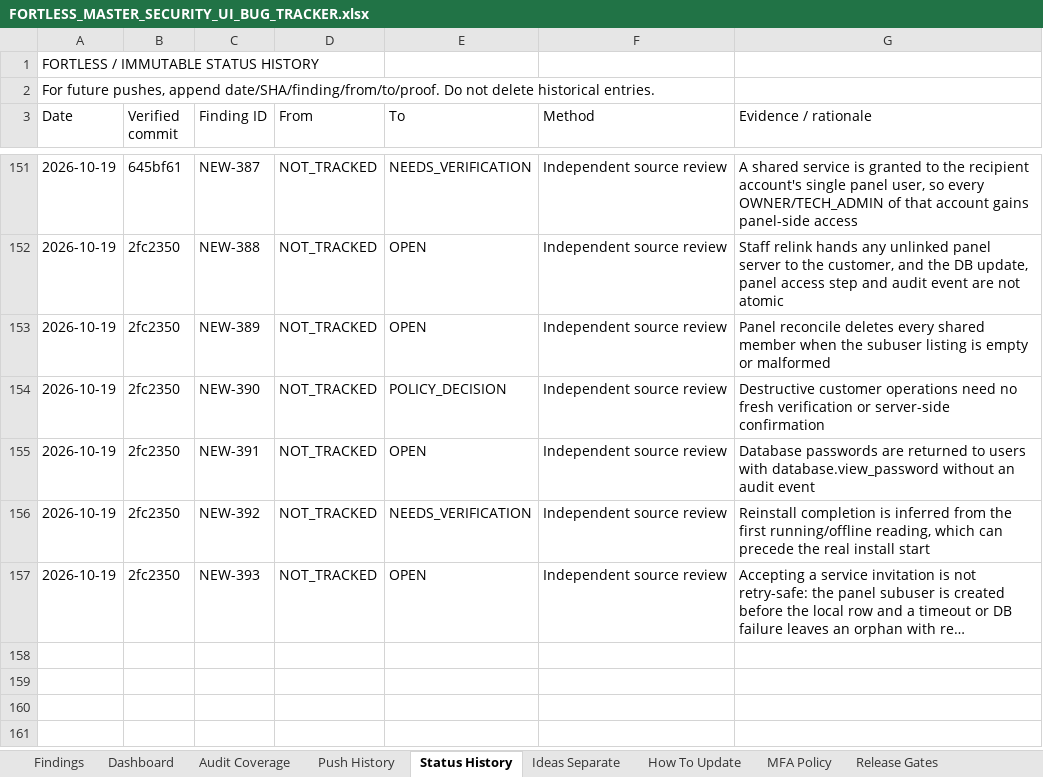
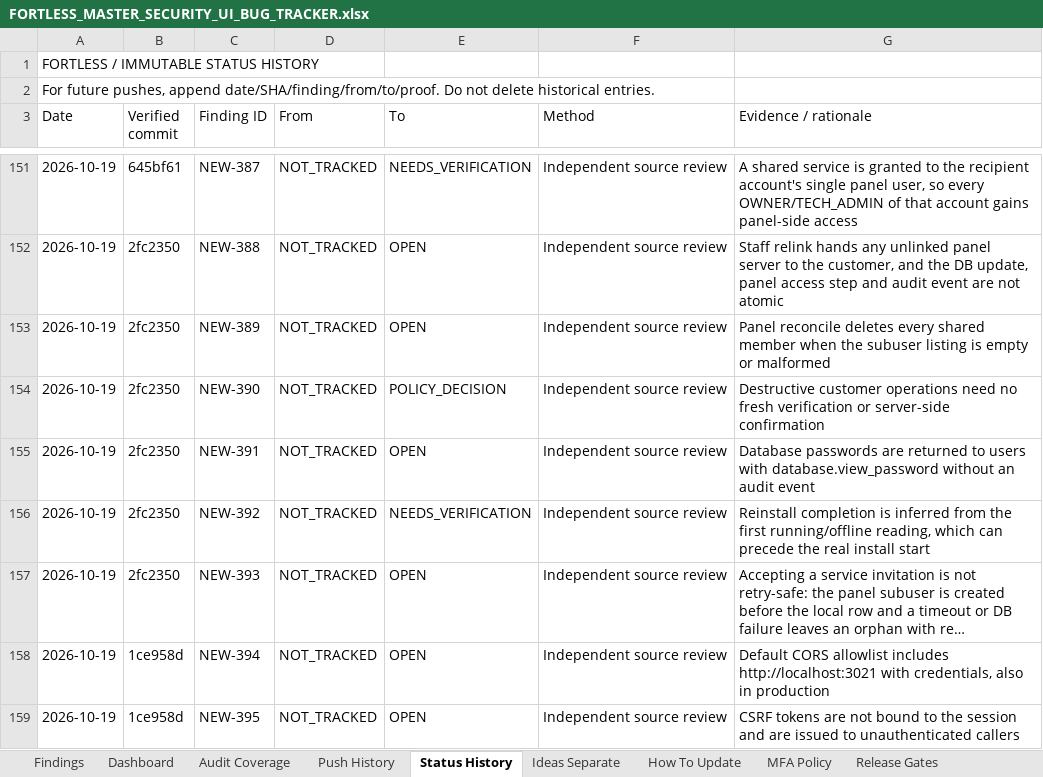
Before and after one commit to trencito42/fortless, an Excel workbook: audits/FORTLESS_MASTER_SECURITY_UI_BUG_TRACKER.xlsx, sheet Status History, drawn as a sheet; only a part is shown, gaps mark what is left out; long unchanged cells end in …; values as stored, in another font and other column widths than the file's, no borders; the diff names each change by its address in the sheet, - before the commit and + after, or states it on an @@ line.

```diff
--- a/audits/FORTLESS_MASTER_SECURITY_UI_BUG_TRACKER.xlsx (sheet Status History)
+++ b/audits/FORTLESS_MASTER_SECURITY_UI_BUG_TRACKER.xlsx (sheet Status History)
+row 158: 2026-10-19 | 1ce958d | NEW-394 | NOT_TRACKED | OPEN | Independent source review | Default CORS allowlist includes http://localhost:3021 with credentials, also in production
+row 159: 2026-10-19 | 1ce958d | NEW-395 | NOT_TRACKED | OPEN | Independent source review | CSRF tokens are not bound to the session and are issued to unauthenticated callers
```
Also changed, not shown: sheet Findings, sheet Push History, sheet Dashboard, sheet Audit Coverage, 2 other files.
